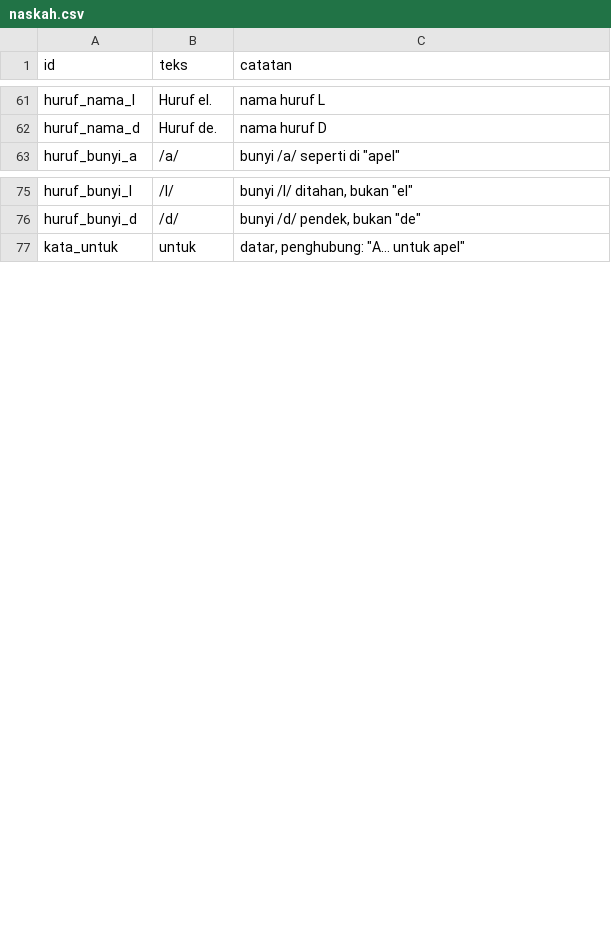
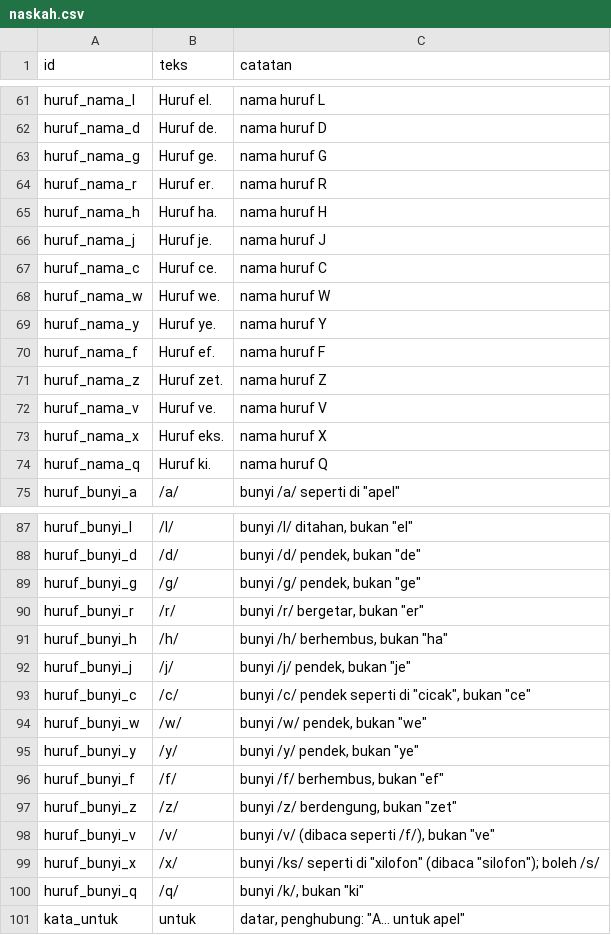
Before and after one commit to YuuArr/kebun-ceria, a CSV file: audio/naskah.csv, drawn as a sheet; only a part is shown, gaps mark what is left out; the diff covers the shown part only.

```diff
--- a/audio/naskah.csv
+++ b/audio/naskah.csv
@@ -62,2 +62,14 @@
 "huruf_nama_d","Huruf de.","nama huruf D"
+"huruf_nama_g","Huruf ge.","nama huruf G"
+"huruf_nama_r","Huruf er.","nama huruf R"
+"huruf_nama_h","Huruf ha.","nama huruf H"
+"huruf_nama_j","Huruf je.","nama huruf J"
+"huruf_nama_c","Huruf ce.","nama huruf C"
+"huruf_nama_w","Huruf we.","nama huruf W"
+"huruf_nama_y","Huruf ye.","nama huruf Y"
+"huruf_nama_f","Huruf ef.","nama huruf F"
+"huruf_nama_z","Huruf zet.","nama huruf Z"
+"huruf_nama_v","Huruf ve.","nama huruf V"
+"huruf_nama_x","Huruf eks.","nama huruf X"
+"huruf_nama_q","Huruf ki.","nama huruf Q"
 "huruf_bunyi_a","/a/","bunyi /a/ seperti di ""apel"""
@@ -76,2 +88,14 @@
 "huruf_bunyi_d","/d/","bunyi /d/ pendek, bukan ""de"""
+"huruf_bunyi_g","/g/","bunyi /g/ pendek, bukan ""ge"""
+"huruf_bunyi_r","/r/","bunyi /r/ bergetar, bukan ""er"""
+"huruf_bunyi_h","/h/","bunyi /h/ berhembus, bukan ""ha"""
+"huruf_bunyi_j","/j/","bunyi /j/ pendek, bukan ""je"""
+"huruf_bunyi_c","/c/","bunyi /c/ pendek seperti di ""cicak"", bukan ""ce"""
+"huruf_bunyi_w","/w/","bunyi /w/ pendek, bukan ""we"""
+"huruf_bunyi_y","/y/","bunyi /y/ pendek, bukan ""ye"""
+"huruf_bunyi_f","/f/","bunyi /f/ berhembus, bukan ""ef"""
+"huruf_bunyi_z","/z/","bunyi /z/ berdengung, bukan ""zet"""
+"huruf_bunyi_v","/v/","bunyi /v/ (dibaca seperti /f/), bukan ""ve"""
+"huruf_bunyi_x","/x/","bunyi /ks/ seperti di ""xilofon"" (dibaca ""silofon""); boleh /s/"
+"huruf_bunyi_q","/q/","bunyi /k/, bukan ""ki"""
 "kata_untuk","untuk","datar, penghubung: ""A… untuk apel"""
```
Also changed, not shown: 11 added rows elsewhere in this file, 30 other files.
